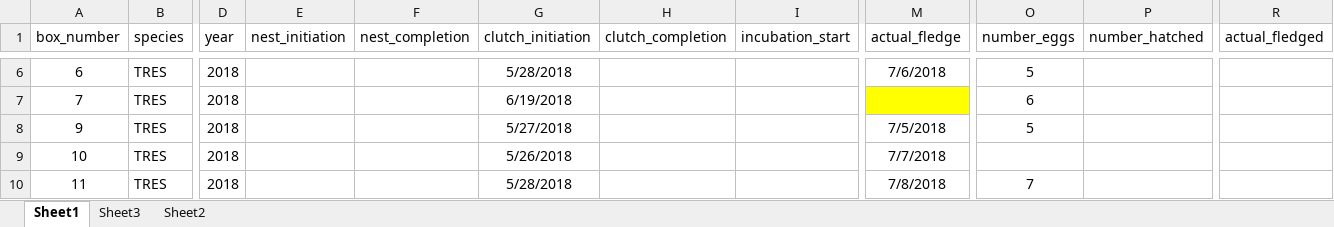
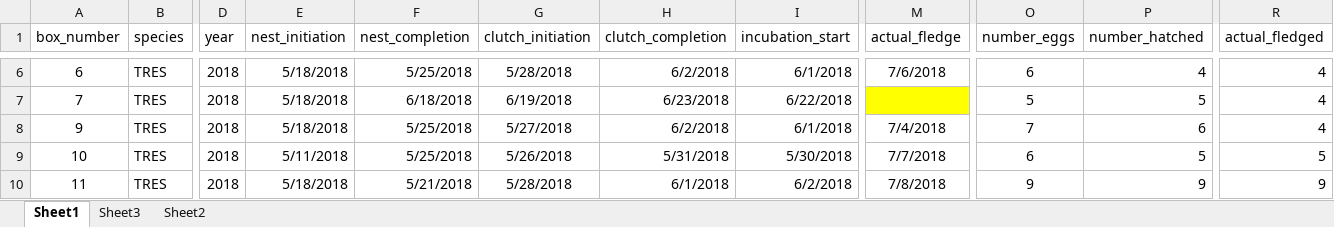
Before and after one commit to rjfriendly2/Tree-Swallow-Nest-Box-Monitoring, an Excel workbook: data/2018_BET_nest_record_summary.xlsx, sheet Sheet1, drawn as a sheet; only a part is shown, gaps mark what is left out; values as stored, in another font and other column widths than the file's, no borders; the diff covers the shown part only; the diff names each change by its address in the sheet, - before the commit and + after, or states it on an @@ line.

```diff
--- a/data/2018_BET_nest_record_summary.xlsx (sheet Sheet1)
+++ b/data/2018_BET_nest_record_summary.xlsx (sheet Sheet1)
-E6:E8 (nest_initiation): (empty)
+E6:E8 (nest_initiation): 5/18/2018
-F6 (nest_completion): (empty)
+F6 (nest_completion): 5/25/2018
-H6 (clutch_completion): (empty)
+H6 (clutch_completion): 6/2/2018
-I6 (incubation_start): (empty)
+I6 (incubation_start): 6/1/2018
-O6 (number_eggs): 5
+O6 (number_eggs): 6
-P6 (number_hatched): (empty)
+P6 (number_hatched): 4
-R6:R8 (actual_fledged): (empty)
+R6:R8 (actual_fledged): 4
-F7 (nest_completion): (empty)
+F7 (nest_completion): 6/18/2018
-H7 (clutch_completion): (empty)
+H7 (clutch_completion): 6/23/2018
-I7 (incubation_start): (empty)
+I7 (incubation_start): 6/22/2018
-O7 (number_eggs): 6
+O7 (number_eggs): 5
-P7 (number_hatched): (empty)
+P7 (number_hatched): 5
-F8:F9 (nest_completion): (empty)
+F8:F9 (nest_completion): 5/25/2018
-H8 (clutch_completion): (empty)
+H8 (clutch_completion): 6/2/2018
-I8 (incubation_start): (empty)
+I8 (incubation_start): 6/1/2018
-M8 (actual_fledge): 7/5/2018
+M8 (actual_fledge): 7/4/2018
-O8 (number_eggs): 5
+O8 (number_eggs): 7
-P8 (number_hatched): (empty)
+P8 (number_hatched): 6
-E9 (nest_initiation): (empty)
+E9 (nest_initiation): 5/11/2018
-H9 (clutch_completion): (empty)
+H9 (clutch_completion): 5/31/2018
-I9 (incubation_start): (empty)
+I9 (incubation_start): 5/30/2018
-O9 (number_eggs): (empty)
+O9 (number_eggs): 6
-P9 (number_hatched): (empty)
+P9 (number_hatched): 5
-R9 (actual_fledged): (empty)
+R9 (actual_fledged): 5
-E10 (nest_initiation): (empty)
+E10 (nest_initiation): 5/18/2018
-F10 (nest_completion): (empty)
+F10 (nest_completion): 5/21/2018
-H10 (clutch_completion): (empty)
+H10 (clutch_completion): 6/1/2018
-I10 (incubation_start): (empty)
+I10 (incubation_start): 6/2/2018
-O10 (number_eggs): 7
+O10 (number_eggs): 9
-P10 (number_hatched): (empty)
+P10 (number_hatched): 9
-R10 (actual_fledged): (empty)
+R10 (actual_fledged): 9
```
Also changed, not shown: 209 edited cells elsewhere in this sheet, data/2026_BET_nest_record.xlsx, data/2026_BET_nest_record_summary.xlsx, 3 other files.
